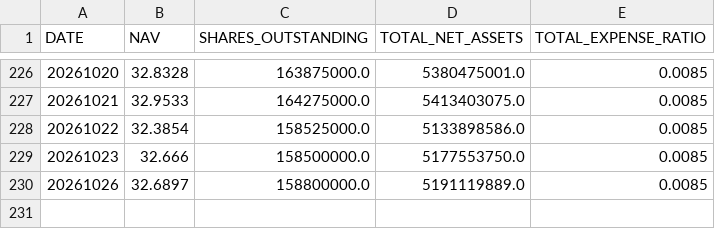
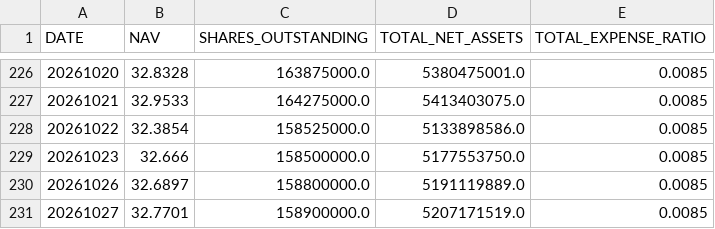
Before and after one commit to ettoll/tracking_beer, a CSV file: data/total_data_descriptions.csv, drawn as a sheet; only a part is shown, gaps mark what is left out; the diff names each change by its address in the sheet, - before the commit and + after, or states it on an @@ line.

```diff
--- a/data/total_data_descriptions.csv
+++ b/data/total_data_descriptions.csv
+row 231: 20261027 | 32.7701 | 158900000.0 | 5207171519.0 | 0.0085
```
Also changed, not shown: data/total_data_positions.csv.
